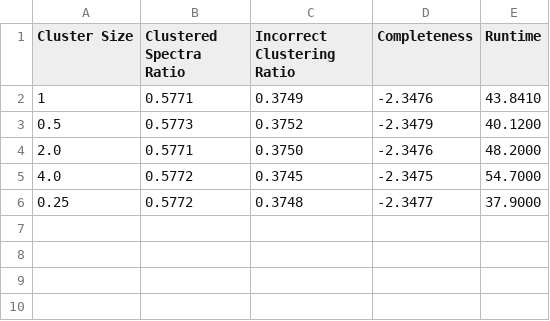
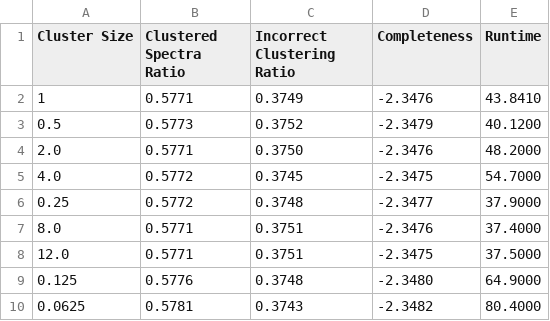
Before and after one commit to jose-bar/Hyper-Spec, a CSV file: clustering_metrics.csv, drawn as a sheet.

Commit message:
final updates for metrics for distance

```diff
--- a/clustering_metrics.csv
+++ b/clustering_metrics.csv
@@ -6 +6,5 @@ Cluster Size,Clustered Spectra Ratio,Incorrect Clustering Ratio,Completeness,Run
 0.25,0.5772,0.3748,-2.3477,37.9000
+8.0,0.5771,0.3751,-2.3476,37.4000
+12.0,0.5771,0.3751,-2.3475,37.5000
+0.125,0.5776,0.3748,-2.3480,64.9000
+0.0625,0.5781,0.3743,-2.3482,80.4000
```
